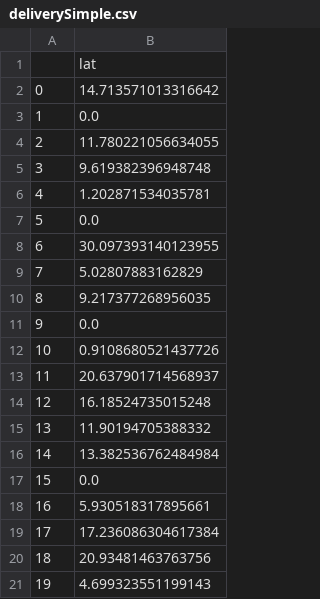
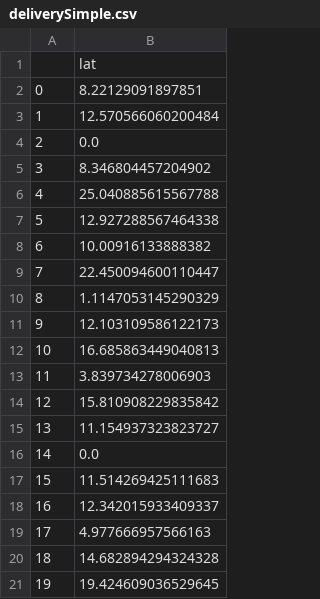
Before and after one commit to Data-Science-Society-Berkeley/Medic-SyntheticDataGen, a CSV file: synthetic-data/deliverySimple.csv, drawn as a sheet.

```diff
--- a/synthetic-data/deliverySimple.csv
+++ b/synthetic-data/deliverySimple.csv
@@ -1,21 +1,21 @@
 ,lat
-0,14.713571013316642
-1,0.0
-2,11.780221056634055
-3,9.619382396948748
-4,1.202871534035781
-5,0.0
-6,30.097393140123955
-7,5.02807883162829
-8,9.217377268956035
-9,0.0
-10,0.9108680521437726
-11,20.637901714568937
-12,16.18524735015248
-13,11.90194705388332
-14,13.382536762484984
-15,0.0
-16,5.930518317895661
-17,17.236086304617384
-18,20.93481463763756
-19,4.699323551199143
+0,8.22129091897851
+1,12.570566060200484
+2,0.0
+3,8.346804457204902
+4,25.040885615567788
+5,12.927288567464338
+6,10.00916133888382
+7,22.450094600110447
+8,1.1147053145290329
+9,12.103109586122173
+10,16.685863449040813
+11,3.839734278006903
+12,15.810908229835842
+13,11.154937323823727
+14,0.0
+15,11.514269425111683
+16,12.342015933409337
+17,4.977666957566163
+18,14.682894294324328
+19,19.424609036529645
```
Also changed, not shown: synthetic-data/properdelivery.csv, synthetic-data/properly_formatted.csv, 3 other files.
